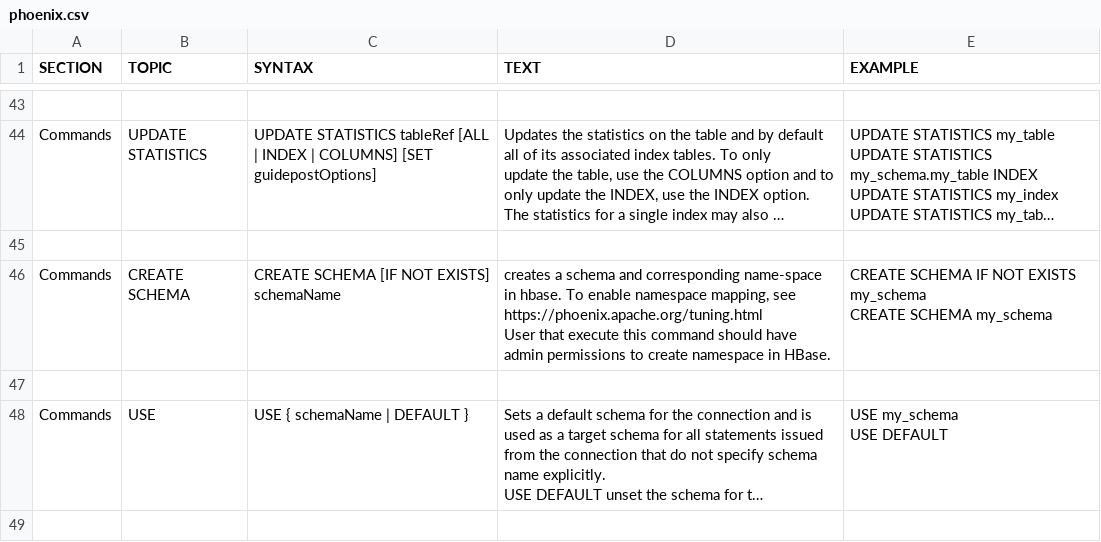
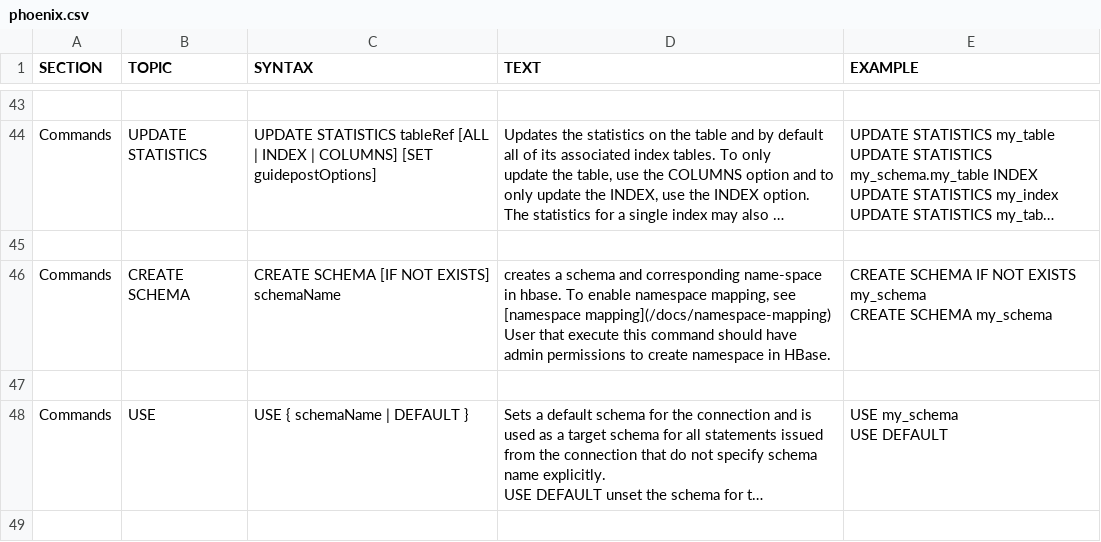
Before and after one commit to yuriipalam/phoenix, a CSV file: app/lib/resources/phoenix.csv, drawn as a sheet; only a part is shown, gaps mark what is left out; long unchanged cells end in …; ↵ is a line break in a cell; the diff covers the shown part only; the diff names each change by its address in the sheet, - before the commit and + after, or states it on an @@ line.

Commit message:
WIP

```diff
--- a/app/lib/resources/phoenix.csv
+++ b/app/lib/resources/phoenix.csv
-D46 (TEXT): …mapping, see https://phoenix.apache.org/tuning.html ↵ User that…
+D46 (TEXT): …mapping, see [namespace mapping](/docs/namespace-mapping) ↵ User that…
```
Also changed, not shown: 2 edited cells elsewhere in this file.
